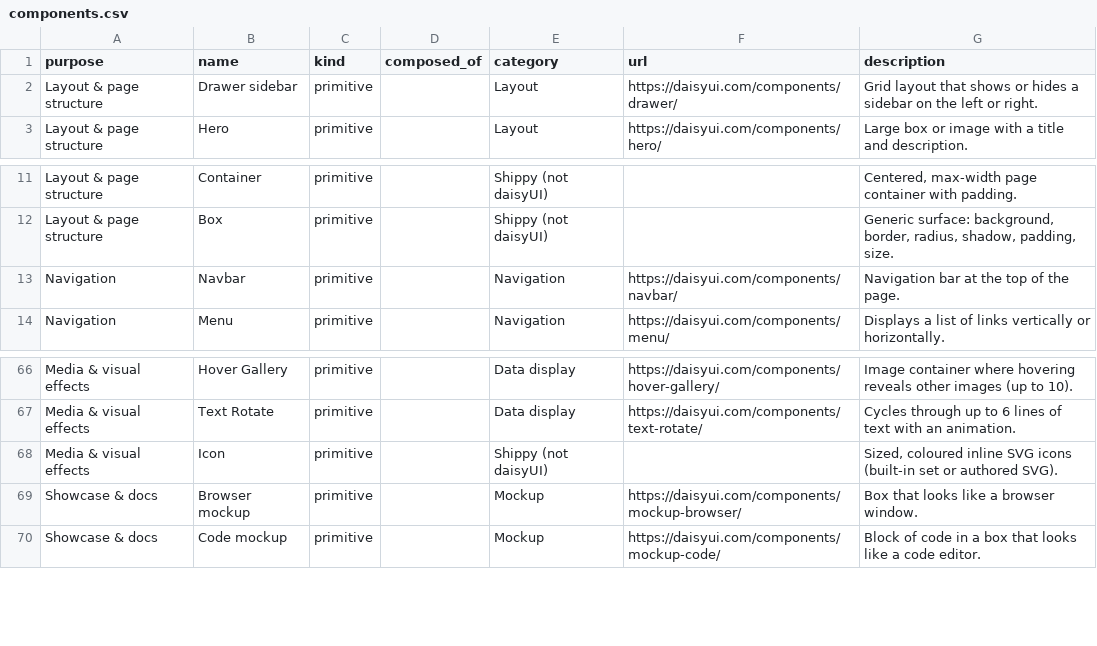
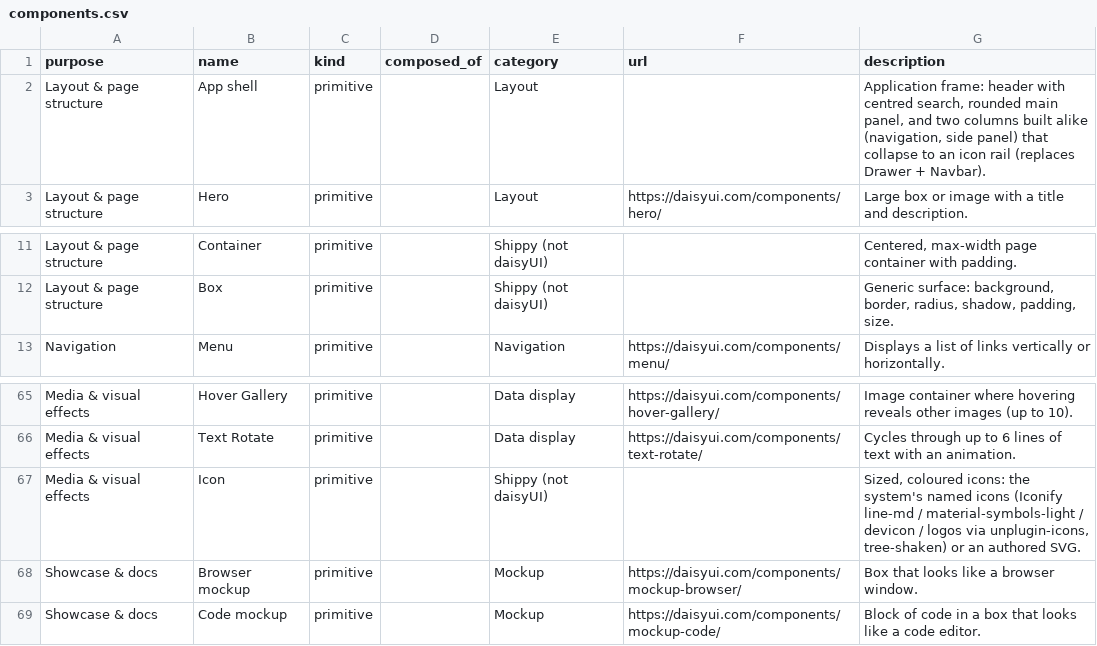
Before and after one commit to MahmoodKhalil57/shippy, a CSV file: frontend/components.csv, drawn as a sheet; only a part is shown, gaps mark what is left out.

Commit message:
refactor: remove navbar component and integrate new dashboard layout
- Deleted the navbar component and its associated styles.
- Updated the dashboard app to include a new app shell layout with integrated search and aside panel.
- Introduced a new aside panel component for notifications, bookmarks, and widgets.
- Added a search component for improved navigation within the dashboard.
- Enhanced the state management for preferences, including navigation and aside panel states.
- Implemented motion styles for smoother transitions in the UI.
- Updated tests to ensure motion styles are correctly applied and up to date.

```diff
--- a/frontend/components.csv
+++ b/frontend/components.csv
@@ -1,3 +1,3 @@
 purpose,name,kind,composed_of,category,url,description
-Layout & page structure,Drawer sidebar,primitive,,Layout,https://daisyui.com/components/drawer/,Grid layout that shows or hides a sidebar on the left or right.
+Layout & page structure,App shell,primitive,,Layout,,"Application frame: header with centred search, rounded main panel, and two columns built alike (navigation, side panel) that collapse to an icon rail (replaces Drawer + Navbar)."
 Layout & page structure,Hero,primitive,,Layout,https://daisyui.com/components/hero/,Large box or image with a title and description.
@@ -12,3 +12,2 @@ Layout & page structure,Container,primitive,,Shippy (not daisyUI),,"Centered, ma
 Layout & page structure,Box,primitive,,Shippy (not daisyUI),,"Generic surface: background, border, radius, shadow, padding, size."
-Navigation,Navbar,primitive,,Navigation,https://daisyui.com/components/navbar/,Navigation bar at the top of the page.
 Navigation,Menu,primitive,,Navigation,https://daisyui.com/components/menu/,Displays a list of links vertically or horizontally.
@@ -67,3 +66,3 @@ Media & visual effects,Hover Gallery,primitive,,Data display,https://daisyui.com
 Media & visual effects,Text Rotate,primitive,,Data display,https://daisyui.com/components/text-rotate/,Cycles through up to 6 lines of text with an animation.
-Media & visual effects,Icon,primitive,,Shippy (not daisyUI),,"Sized, coloured inline SVG icons (built-in set or authored SVG)."
+Media & visual effects,Icon,primitive,,Shippy (not daisyUI),,"Sized, coloured icons: the system's named icons (Iconify line-md / material-symbols-light / devicon / logos via unplugin-icons, tree-shaken) or an authored SVG."
 Showcase & docs,Browser mockup,primitive,,Mockup,https://daisyui.com/components/mockup-browser/,Box that looks like a browser window.
```
Also changed, not shown: 37 other files.
